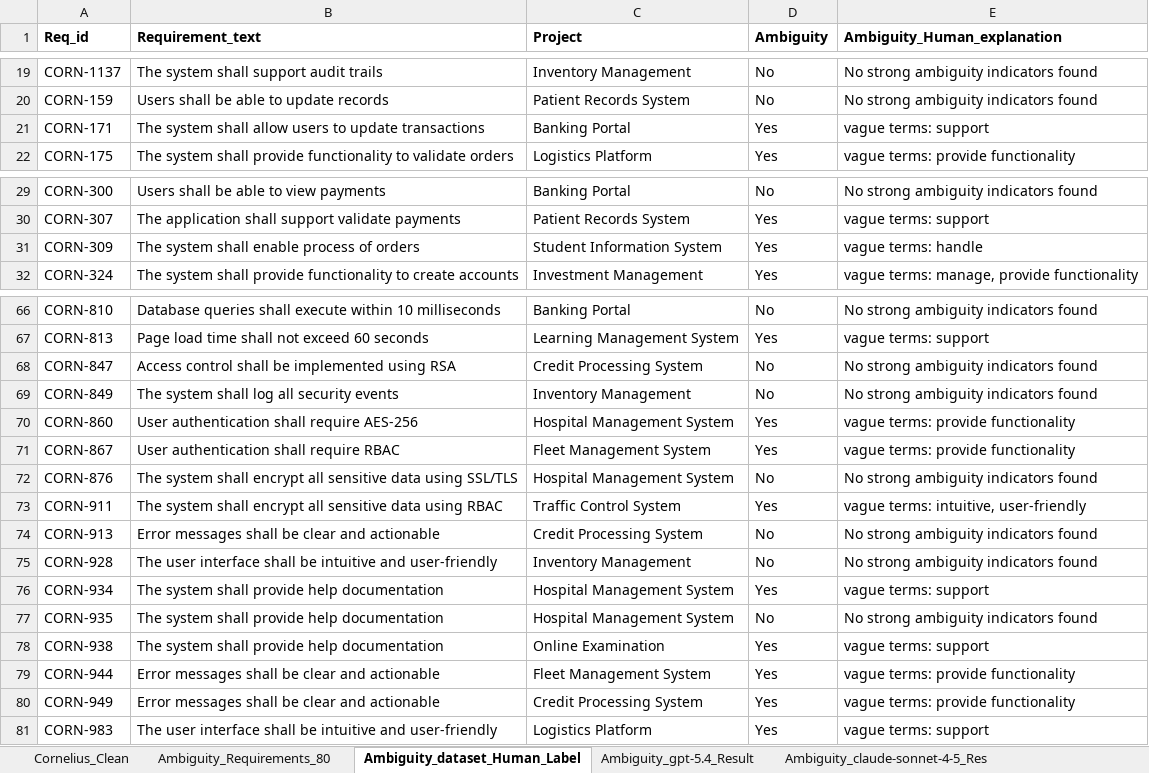
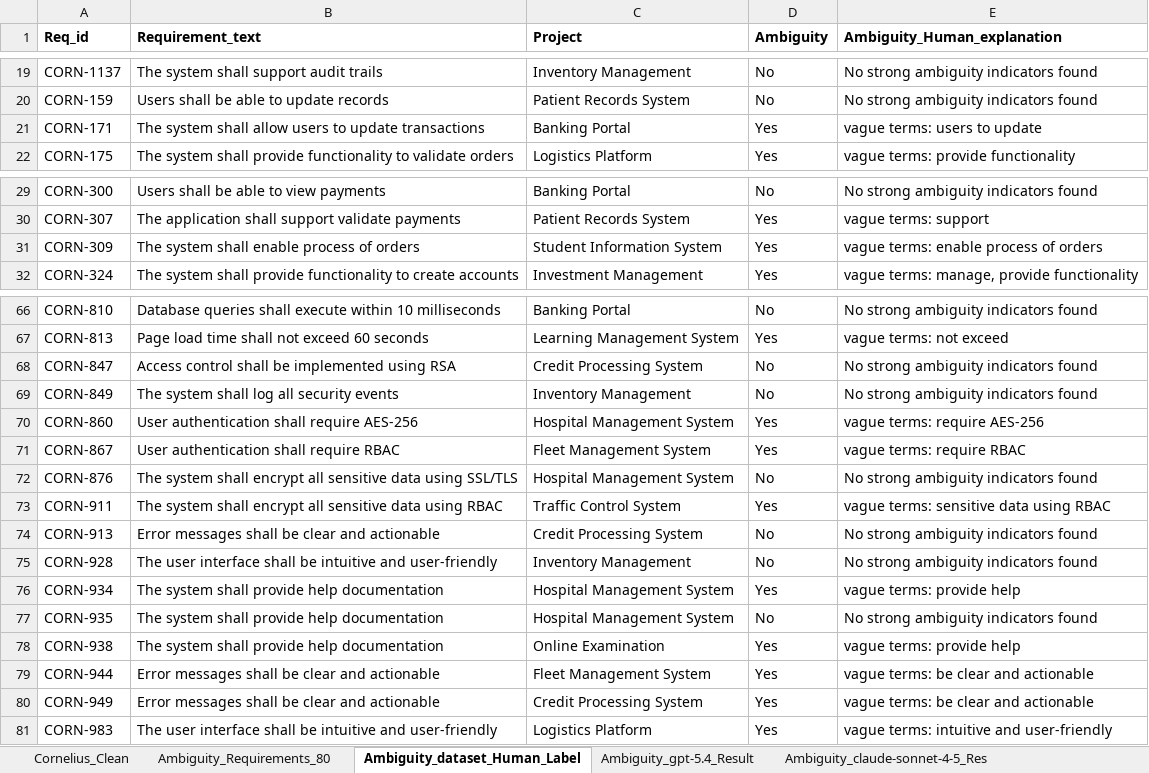
Before and after one commit to MANDY472/Thesis-Dataset, an Excel workbook: Requirement Extracted.xlsx, sheet Ambiguity_dataset_Human_Label, drawn as a sheet; only a part is shown, gaps mark what is left out; values as stored, in another font and other column widths than the file's, no borders; the diff covers the shown part only; the diff names each change by its address in the sheet, - before the commit and + after, or states it on an @@ line.

```diff
--- a/Requirement Extracted.xlsx (sheet Ambiguity_dataset_Human_Label)
+++ b/Requirement Extracted.xlsx (sheet Ambiguity_dataset_Human_Label)
-E21 (Ambiguity_Human_explanation): vague terms: support
+E21 (Ambiguity_Human_explanation): vague terms: users to update
-E31 (Ambiguity_Human_explanation): vague terms: handle
+E31 (Ambiguity_Human_explanation): vague terms: enable process of orders
-E67 (Ambiguity_Human_explanation): vague terms: support
+E67 (Ambiguity_Human_explanation): vague terms: not exceed
-E70 (Ambiguity_Human_explanation): vague terms: provide functionality
+E70 (Ambiguity_Human_explanation): vague terms: require AES-256
-E71 (Ambiguity_Human_explanation): vague terms: provide functionality
+E71 (Ambiguity_Human_explanation): vague terms: require RBAC
-E73 (Ambiguity_Human_explanation): vague terms: intuitive, user-friendly
+E73 (Ambiguity_Human_explanation): vague terms: sensitive data using RBAC
-E76 (Ambiguity_Human_explanation): vague terms: support
+E76 (Ambiguity_Human_explanation): vague terms: provide help
-E78 (Ambiguity_Human_explanation): vague terms: support
+E78 (Ambiguity_Human_explanation): vague terms: provide help
-E79:E80 (Ambiguity_Human_explanation): vague terms: provide functionality
+E79:E80 (Ambiguity_Human_explanation): vague terms: be clear and actionable
-E81 (Ambiguity_Human_explanation): vague terms: support
+E81 (Ambiguity_Human_explanation): vague terms: intuitive and user-friendly
```
Also changed, not shown: 17 edited cells elsewhere in this sheet.
